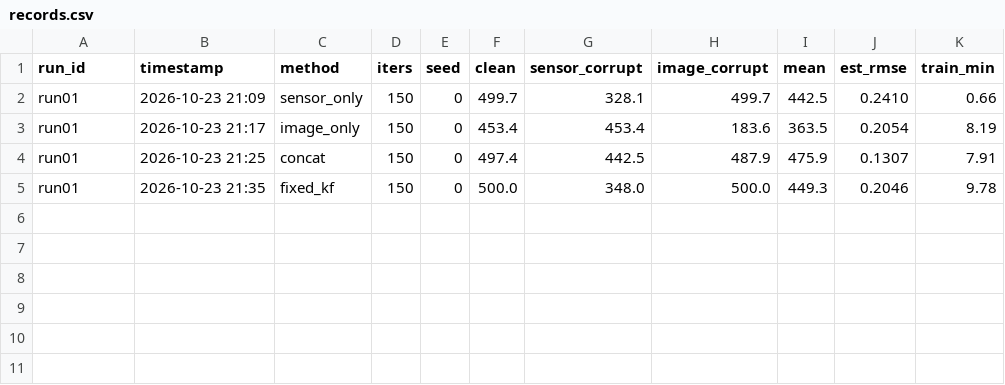
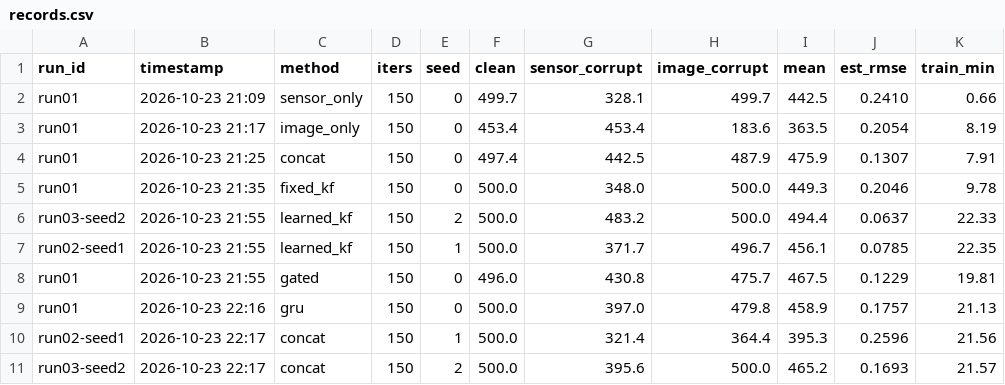
Before and after one commit to Masoudjafaripour/Adaptive_State_Rep, a CSV file: src/fusion_e2e/runs/records.csv, drawn as a sheet.

```diff
--- a/src/fusion_e2e/runs/records.csv
+++ b/src/fusion_e2e/runs/records.csv
@@ -5 +5,7 @@ run01,2026-10-23 21:25,concat,150,0,497.4,442.5,487.9,475.9,0.1307,7.91
 run01,2026-10-23 21:35,fixed_kf,150,0,500.0,348.0,500.0,449.3,0.2046,9.78
+run03-seed2,2026-10-23 21:55,learned_kf,150,2,500.0,483.2,500.0,494.4,0.0637,22.33
+run02-seed1,2026-10-23 21:55,learned_kf,150,1,500.0,371.7,496.7,456.1,0.0785,22.35
+run01,2026-10-23 21:55,gated,150,0,496.0,430.8,475.7,467.5,0.1229,19.81
+run01,2026-10-23 22:16,gru,150,0,500.0,397.0,479.8,458.9,0.1757,21.13
+run02-seed1,2026-10-23 22:17,concat,150,1,500.0,321.4,364.4,395.3,0.2596,21.56
+run03-seed2,2026-10-23 22:17,concat,150,2,500.0,395.6,500.0,465.2,0.1693,21.57
```
Also changed, not shown: 40 other files.
